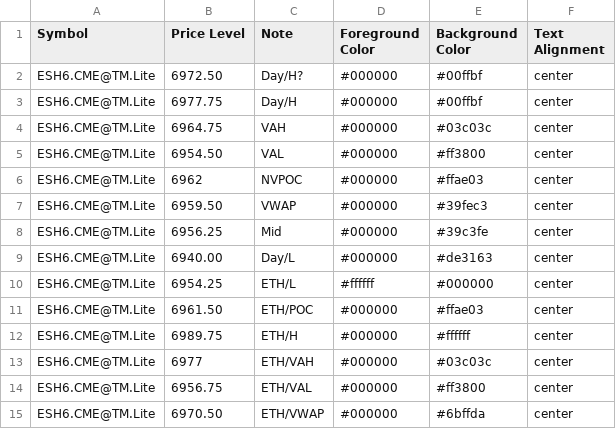
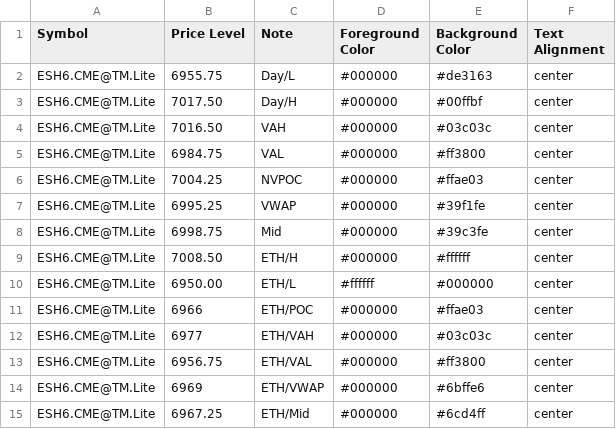
Before and after one commit to heatedtowel/EsCloudNotes, a CSV file: esH6previousDays.csv, drawn as a sheet.

Commit message:
Update esH6previousDays.csv

```diff
--- a/esH6previousDays.csv
+++ b/esH6previousDays.csv
@@ -1,15 +1,15 @@
 Symbol,Price Level,Note,Foreground Color,Background Color,Text Alignment
-ESH6.CME@TM.Lite,6972.50,Day/H?,#000000,#00ffbf,center
-ESH6.CME@TM.Lite,6977.75,Day/H,#000000,#00ffbf,center
-ESH6.CME@TM.Lite,6964.75,VAH,#000000,#03c03c,center
-ESH6.CME@TM.Lite,6954.50,VAL,#000000,#ff3800,center
-ESH6.CME@TM.Lite,6962,NVPOC,#000000,#ffae03,center
-ESH6.CME@TM.Lite,6959.50,VWAP,#000000,#39fec3,center
-ESH6.CME@TM.Lite,6956.25,Mid,#000000,#39c3fe,center
-ESH6.CME@TM.Lite,6940.00,Day/L,#000000,#de3163,center
-ESH6.CME@TM.Lite,6954.25,ETH/L,#ffffff,#000000,center
-ESH6.CME@TM.Lite,6961.50,ETH/POC,#000000,#ffae03,center
-ESH6.CME@TM.Lite,6989.75,ETH/H,#000000,#ffffff,center
+ESH6.CME@TM.Lite,6955.75,Day/L,#000000,#de3163,center
+ESH6.CME@TM.Lite,7017.50,Day/H,#000000,#00ffbf,center
+ESH6.CME@TM.Lite,7016.50,VAH,#000000,#03c03c,center
+ESH6.CME@TM.Lite,6984.75,VAL,#000000,#ff3800,center
+ESH6.CME@TM.Lite,7004.25,NVPOC,#000000,#ffae03,center
+ESH6.CME@TM.Lite,6995.25,VWAP,#000000,#39f1fe,center
+ESH6.CME@TM.Lite,6998.75,Mid,#000000,#39c3fe,center
+ESH6.CME@TM.Lite,7008.50,ETH/H,#000000,#ffffff,center
+ESH6.CME@TM.Lite,6950.00,ETH/L,#ffffff,#000000,center
+ESH6.CME@TM.Lite,6966,ETH/POC,#000000,#ffae03,center
 ESH6.CME@TM.Lite,6977,ETH/VAH,#000000,#03c03c,center
 ESH6.CME@TM.Lite,6956.75,ETH/VAL,#000000,#ff3800,center
-ESH6.CME@TM.Lite,6970.50,ETH/VWAP,#000000,#6bffda,center
+ESH6.CME@TM.Lite,6969,ETH/VWAP,#000000,#6bffe6,center
+ESH6.CME@TM.Lite,6967.25,ETH/Mid,#000000,#6cd4ff,center
```
